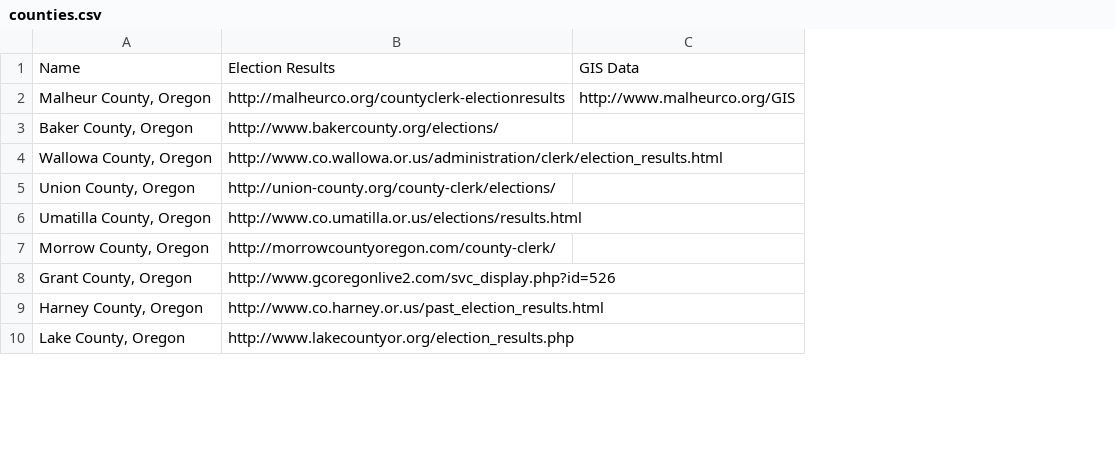
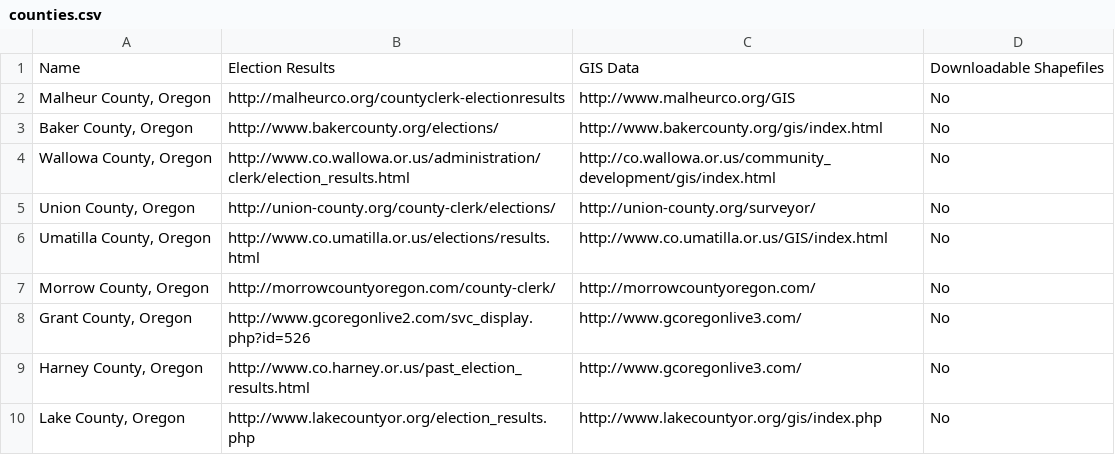
Before and after one commit to hackoregon/archive-campaign-finance-ballotpath, a CSV file: znmeb/counties.csv, drawn as a sheet; only a part is shown; removed rows and columns are numbered as before the commit, all else as after; the diff names each change by its address in the sheet, - before the commit and + after, or states it on an @@ line.

Commit message:
first pass at full GIS data

```diff
--- a/znmeb/counties.csv
+++ b/znmeb/counties.csv
-column C, rows 1-2: GIS Data | http://www.malheurco.org/GIS
+column C, rows 1-10: GIS Data | http://www.malheurco.org/GIS | http://www.bakercounty.org/gis/index.html | http://co.wallowa.or.us/community_development/gis/index.html | http://union-county.org/surveyor/ | http://www.co.umatilla.or.us/GIS/index.html | http://morrowcountyoregon.com/ | http://www.gcoregonlive3.com/ | http://www.gcoregonlive3.com/ | http://www.lakecountyor.org/gis/index.php
+column D, rows 1-10: Downloadable Shapefiles | No | No | No | No | No | No | No | No | No
```
